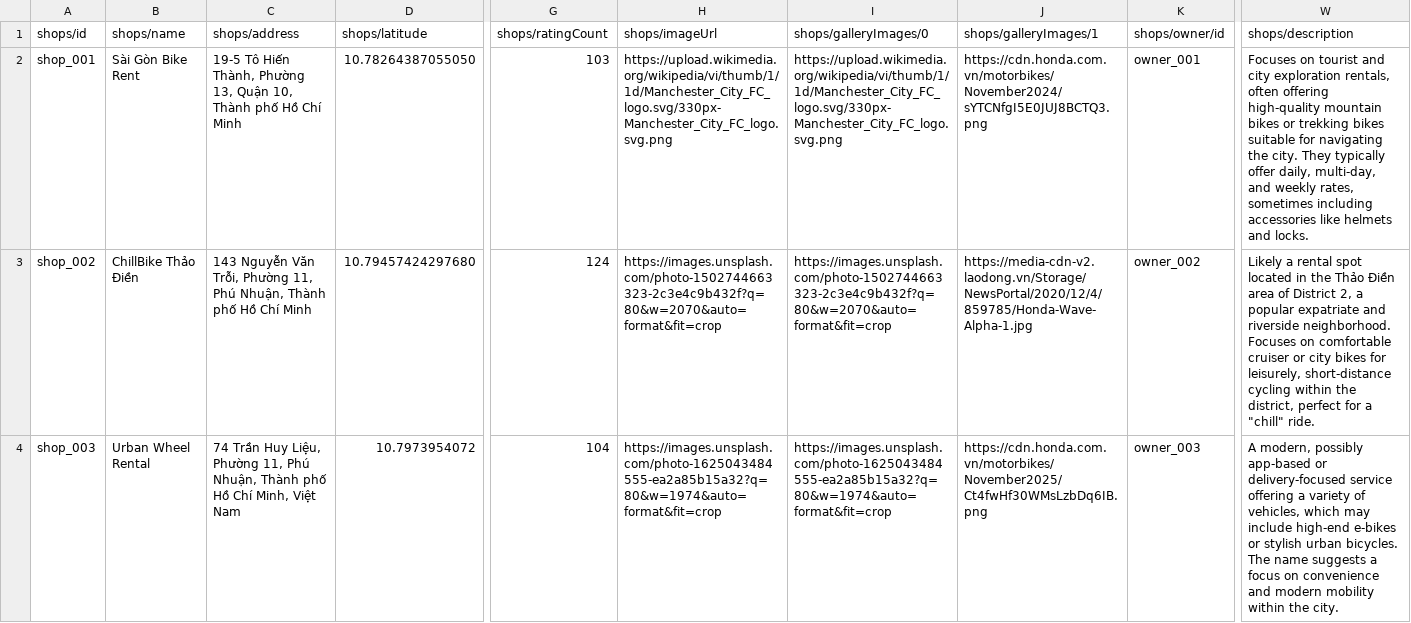
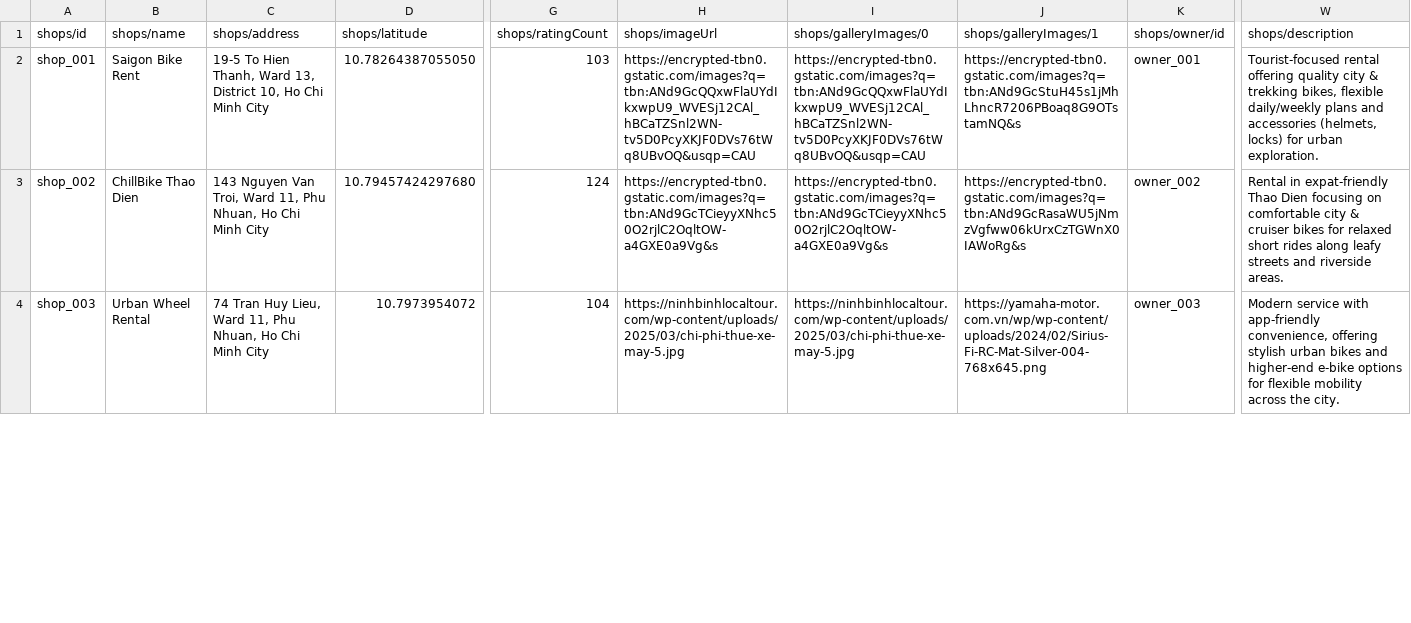
Before and after one commit to TrinhThanh-25/Travel-App-Server, a CSV file: scripts/db_exports/archive/Shops.csv, drawn as a sheet; only a part is shown, gaps mark what is left out; the diff covers the shown part only; the diff names each change by its address in the sheet, - before the commit and + after, or states it on an @@ line.

```diff
--- a/scripts/db_exports/archive/Shops.csv
+++ b/scripts/db_exports/archive/Shops.csv
-B2 (shops/name): Sài Gòn Bike Rent
+B2 (shops/name): Saigon Bike Rent
-C2 (shops/address): 19-5 Tô Hiến Thành, Phường 13, Quận 10, Thành phố Hồ Chí Minh
+C2 (shops/address): 19-5 To Hien Thanh, Ward 13, District 10, Ho Chi Minh City
-H2 (shops/imageUrl): https://upload.wikimedia.org/wikipedia/vi/thumb/1/1d/Manchester_City_FC_logo.svg/330px-Manchester_City_FC_logo.svg.png
+H2 (shops/imageUrl): https://encrypted-tbn0.gstatic.com/images?q=tbn:ANd9GcQQxwFlaUYdIkxwpU9_WVESj12CAl_hBCaTZSnl2WN-tv5D0PcyXKJF0DVs76tWq8UBvOQ&usqp=CAU
-I2 (shops/galleryImages/0): https://upload.wikimedia.org/wikipedia/vi/thumb/1/1d/Manchester_City_FC_logo.svg/330px-Manchester_City_FC_logo.svg.png
+I2 (shops/galleryImages/0): https://encrypted-tbn0.gstatic.com/images?q=tbn:ANd9GcQQxwFlaUYdIkxwpU9_WVESj12CAl_hBCaTZSnl2WN-tv5D0PcyXKJF0DVs76tWq8UBvOQ&usqp=CAU
-J2 (shops/galleryImages/1): https://cdn.honda.com.vn/motorbikes/November2024/sYTCNfgI5E0JUJ8BCTQ3.png
+J2 (shops/galleryImages/1): https://encrypted-tbn0.gstatic.com/images?q=tbn:ANd9GcStuH45s1jMhLhncR7206PBoaq8G9OTstamNQ&s
-W2 (shops/description): Focuses on tourist and city exploration rentals, often offering high-quality mountain bikes or trekking bikes suitable for navigating the city. They typically offer daily, multi-day, and weekly rates, sometimes including accessories like helmets and locks.
+W2 (shops/description): Tourist-focused rental offering quality city & trekking bikes, flexible daily/weekly plans and accessories (helmets, locks) for urban exploration.
-B3 (shops/name): ChillBike Thảo Điền
+B3 (shops/name): ChillBike Thao Dien
-C3 (shops/address): 143 Nguyễn Văn Trỗi, Phường 11, Phú Nhuận, Thành phố Hồ Chí Minh
+C3 (shops/address): 143 Nguyen Van Troi, Ward 11, Phu Nhuan, Ho Chi Minh City
-H3 (shops/imageUrl): https://images.unsplash.com/photo-1502744663323-2c3e4c9b432f?q=80&w=2070&auto=format&fit=crop
+H3 (shops/imageUrl): https://encrypted-tbn0.gstatic.com/images?q=tbn:ANd9GcTCieyyXNhc50O2rjlC2OqltOW-a4GXE0a9Vg&s
-I3 (shops/galleryImages/0): https://images.unsplash.com/photo-1502744663323-2c3e4c9b432f?q=80&w=2070&auto=format&fit=crop
+I3 (shops/galleryImages/0): https://encrypted-tbn0.gstatic.com/images?q=tbn:ANd9GcTCieyyXNhc50O2rjlC2OqltOW-a4GXE0a9Vg&s
-J3 (shops/galleryImages/1): https://media-cdn-v2.laodong.vn/Storage/NewsPortal/2020/12/4/859785/Honda-Wave-Alpha-1.jpg
+J3 (shops/galleryImages/1): https://encrypted-tbn0.gstatic.com/images?q=tbn:ANd9GcRasaWU5jNmzVgfww06kUrxCzTGWnX0IAWoRg&s
-W3 (shops/description): Likely a rental spot located in the Thảo Điền area of District 2, a popular expatriate and riverside neighborhood. Focuses on comfortable cruiser or city bikes for leisurely, short-distance cycling within the district, perfect for a "chill" ride.
+W3 (shops/description): Rental in expat-friendly Thao Dien focusing on comfortable city & cruiser bikes for relaxed short rides along leafy streets and riverside areas.
-C4 (shops/address): 74 Trần Huy Liệu, Phường 11, Phú Nhuận, Thành phố Hồ Chí Minh, Việt Nam
+C4 (shops/address): 74 Tran Huy Lieu, Ward 11, Phu Nhuan, Ho Chi Minh City
-H4 (shops/imageUrl): https://images.unsplash.com/photo-1625043484555-ea2a85b15a32?q=80&w=1974&auto=format&fit=crop
+H4 (shops/imageUrl): https://ninhbinhlocaltour.com/wp-content/uploads/2025/03/chi-phi-thue-xe-may-5.jpg
-I4 (shops/galleryImages/0): https://images.unsplash.com/photo-1625043484555-ea2a85b15a32?q=80&w=1974&auto=format&fit=crop
+I4 (shops/galleryImages/0): https://ninhbinhlocaltour.com/wp-content/uploads/2025/03/chi-phi-thue-xe-may-5.jpg
-J4 (shops/galleryImages/1): https://cdn.honda.com.vn/motorbikes/November2025/Ct4fwHf30WMsLzbDq6IB.png
+J4 (shops/galleryImages/1): https://yamaha-motor.com.vn/wp/wp-content/uploads/2024/02/Sirius-Fi-RC-Mat-Silver-004-768x645.png
-W4 (shops/description): A modern, possibly app-based or delivery-focused service offering a variety of vehicles, which may include high-end e-bikes or stylish urban bicycles. The name suggests a focus on convenience and modern mobility within the city.
+W4 (shops/description): Modern service with app-friendly convenience, offering stylish urban bikes and higher-end e-bike options for flexible mobility across the city.
```
Also changed, not shown: 47 edited cells elsewhere in this file, scripts/db_exports/archive/Motorbikes.csv, scripts/db_exports/archive/challenges.csv, 29 other files.
